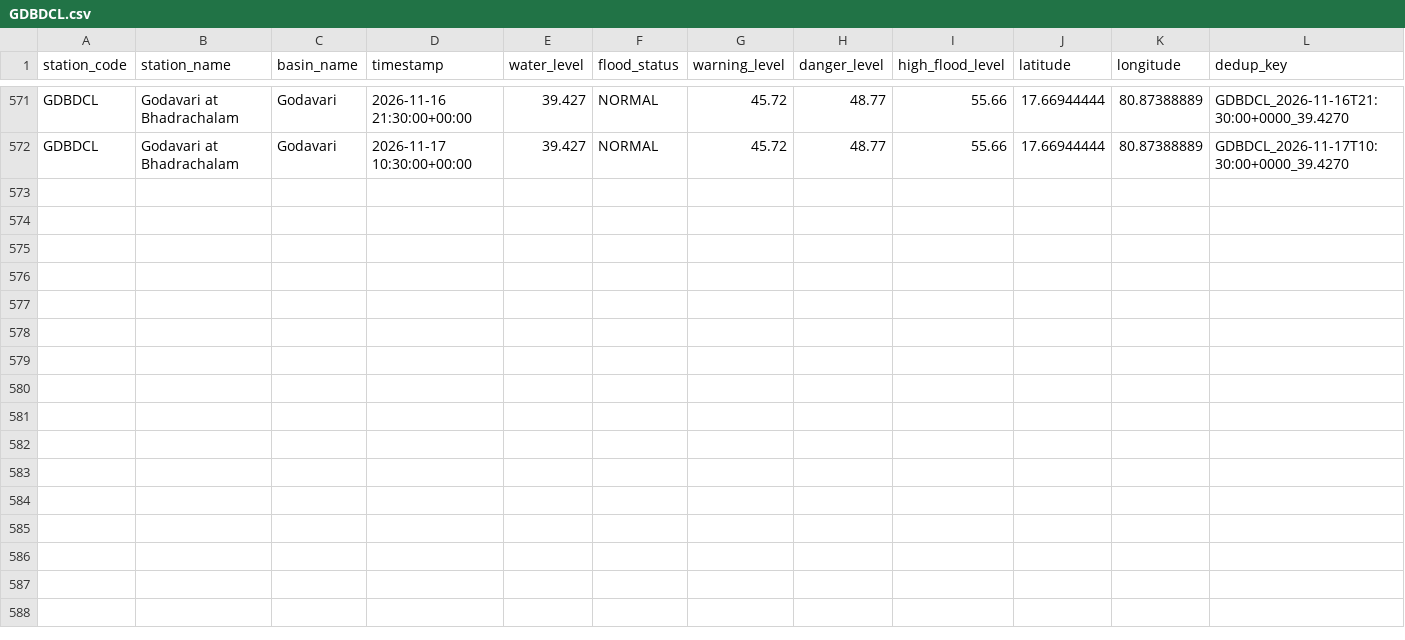
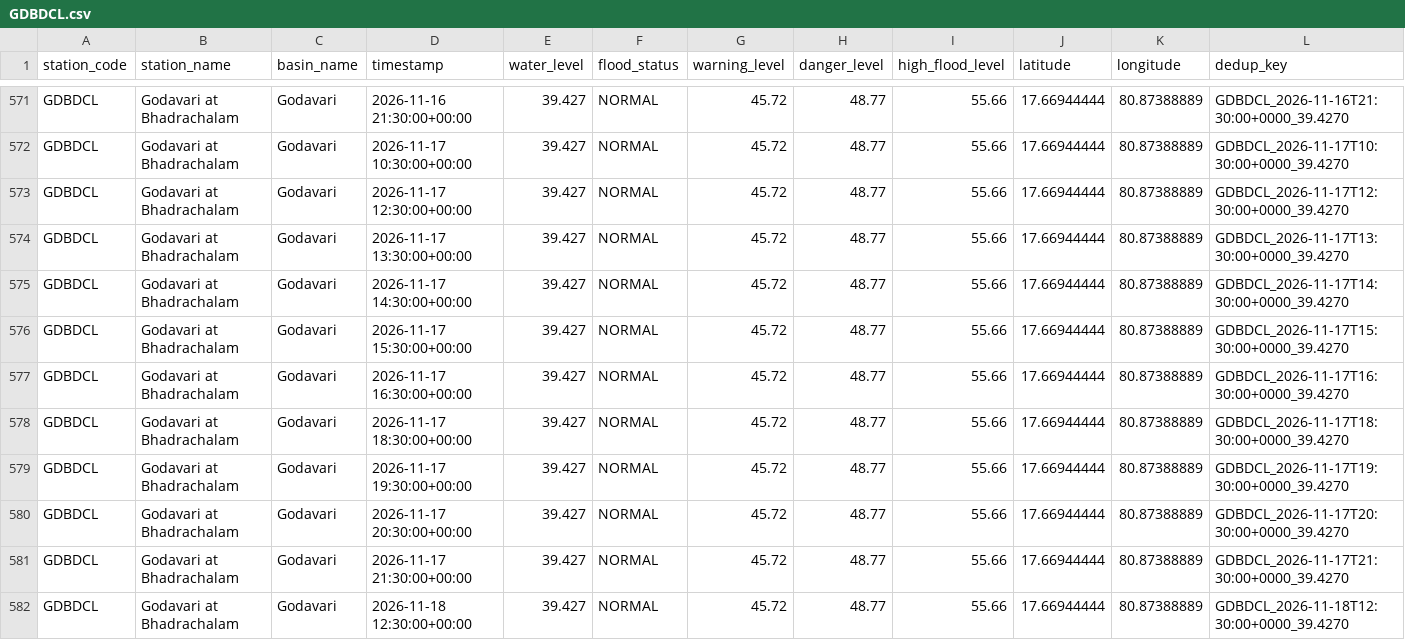
Before and after one commit to Tushar6574/ETLPipeline, a CSV file: output/partitions/GDBDCL.csv, drawn as a sheet; only a part is shown, gaps mark what is left out.

```diff
--- a/output/partitions/GDBDCL.csv
+++ b/output/partitions/GDBDCL.csv
@@ -572 +572,11 @@ GDBDCL,Godavari at Bhadrachalam,Godavari,2026-11-16 21:30:00+00:00,39.427,NORMAL
 GDBDCL,Godavari at Bhadrachalam,Godavari,2026-11-17 10:30:00+00:00,39.427,NORMAL,45.72,48.77,55.66,17.66944444,80.87388889,GDBDCL_2026-11-17T10:30:00+0000_39.4270
+GDBDCL,Godavari at Bhadrachalam,Godavari,2026-11-17 12:30:00+00:00,39.427,NORMAL,45.72,48.77,55.66,17.66944444,80.87388889,GDBDCL_2026-11-17T12:30:00+0000_39.4270
+GDBDCL,Godavari at Bhadrachalam,Godavari,2026-11-17 13:30:00+00:00,39.427,NORMAL,45.72,48.77,55.66,17.66944444,80.87388889,GDBDCL_2026-11-17T13:30:00+0000_39.4270
+GDBDCL,Godavari at Bhadrachalam,Godavari,2026-11-17 14:30:00+00:00,39.427,NORMAL,45.72,48.77,55.66,17.66944444,80.87388889,GDBDCL_2026-11-17T14:30:00+0000_39.4270
+GDBDCL,Godavari at Bhadrachalam,Godavari,2026-11-17 15:30:00+00:00,39.427,NORMAL,45.72,48.77,55.66,17.66944444,80.87388889,GDBDCL_2026-11-17T15:30:00+0000_39.4270
+GDBDCL,Godavari at Bhadrachalam,Godavari,2026-11-17 16:30:00+00:00,39.427,NORMAL,45.72,48.77,55.66,17.66944444,80.87388889,GDBDCL_2026-11-17T16:30:00+0000_39.4270
+GDBDCL,Godavari at Bhadrachalam,Godavari,2026-11-17 18:30:00+00:00,39.427,NORMAL,45.72,48.77,55.66,17.66944444,80.87388889,GDBDCL_2026-11-17T18:30:00+0000_39.4270
+GDBDCL,Godavari at Bhadrachalam,Godavari,2026-11-17 19:30:00+00:00,39.427,NORMAL,45.72,48.77,55.66,17.66944444,80.87388889,GDBDCL_2026-11-17T19:30:00+0000_39.4270
+GDBDCL,Godavari at Bhadrachalam,Godavari,2026-11-17 20:30:00+00:00,39.427,NORMAL,45.72,48.77,55.66,17.66944444,80.87388889,GDBDCL_2026-11-17T20:30:00+0000_39.4270
+GDBDCL,Godavari at Bhadrachalam,Godavari,2026-11-17 21:30:00+00:00,39.427,NORMAL,45.72,48.77,55.66,17.66944444,80.87388889,GDBDCL_2026-11-17T21:30:00+0000_39.4270
+GDBDCL,Godavari at Bhadrachalam,Godavari,2026-11-18 12:30:00+00:00,39.427,NORMAL,45.72,48.77,55.66,17.66944444,80.87388889,GDBDCL_2026-11-18T12:30:00+0000_39.4270
```
Also changed, not shown: output/partitions/CAVMSI.csv, output/partitions/KRSNWDP.csv, 4 other files.
